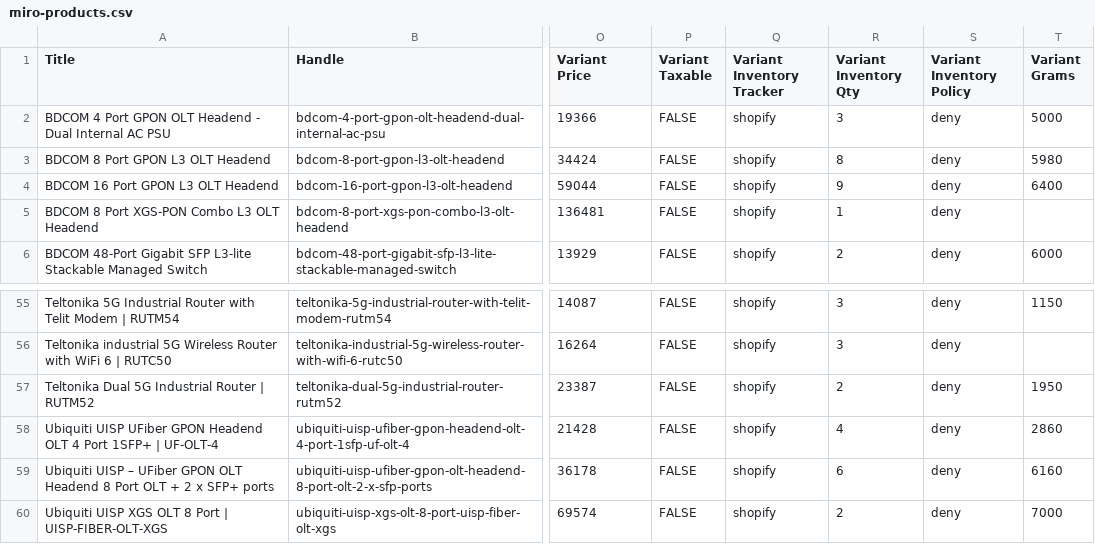
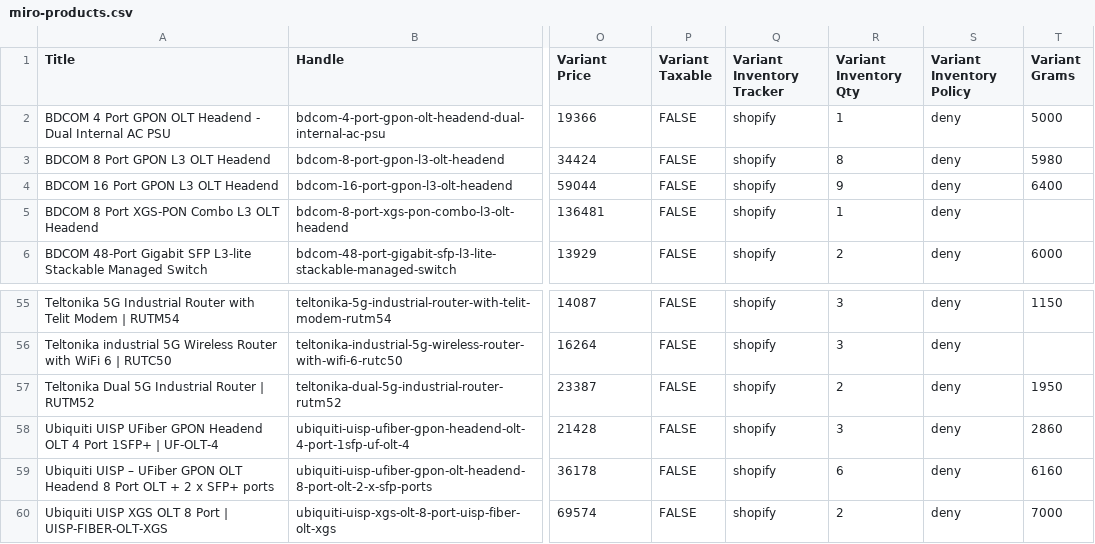
Before and after one commit to ryallonline/ubratech-finder, a CSV file: miro-products.csv, drawn as a sheet; only a part is shown, gaps mark what is left out; the diff names each change by its address in the sheet, - before the commit and + after, or states it on an @@ line.

Commit message:
miro pages + products + catalogue refresh 2026-10-21T12:02:32Z

```diff
--- a/miro-products.csv
+++ b/miro-products.csv
-R2 (Variant Inventory Qty): 3
+R2 (Variant Inventory Qty): 1
-R58 (Variant Inventory Qty): 4
+R58 (Variant Inventory Qty): 3
```
Also changed, not shown: 2 other files.
